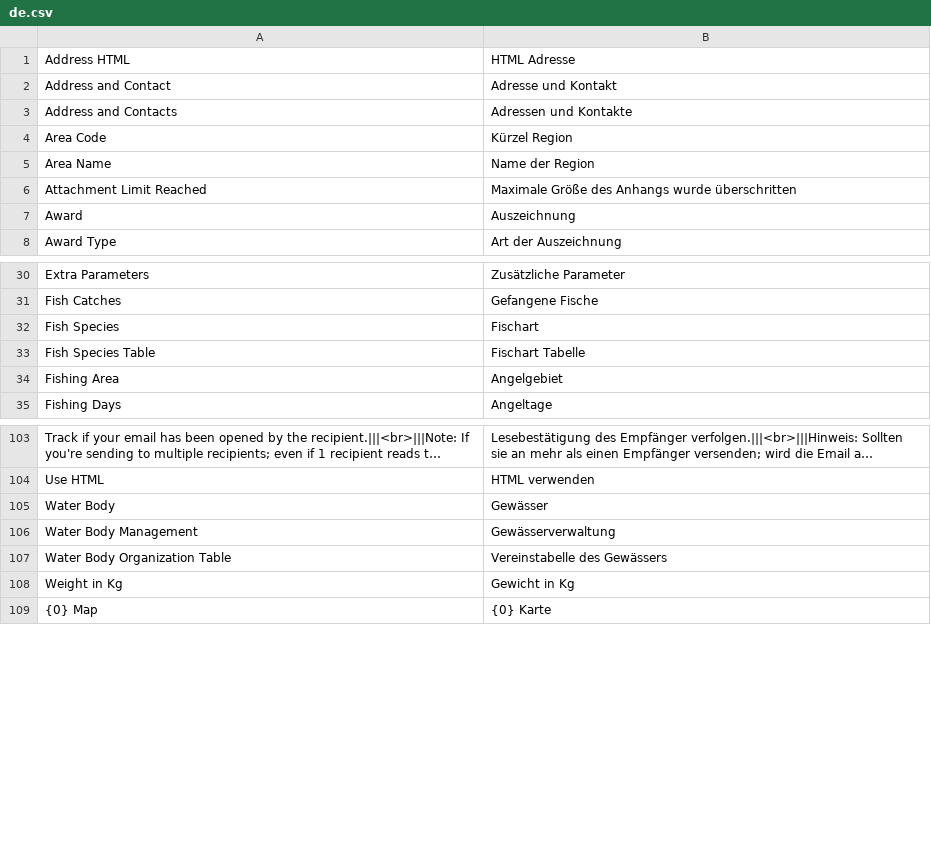
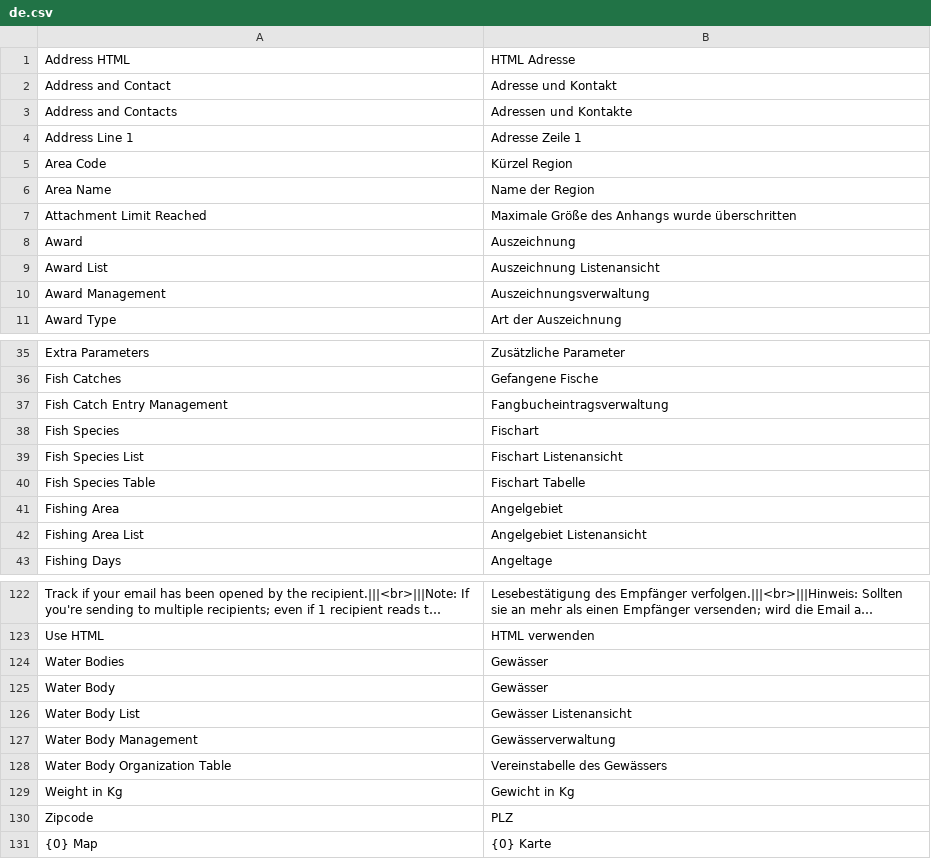
Before and after one commit to alyf-de/landa, a CSV file: landa/translations/de.csv, drawn as a sheet; only a part is shown, gaps mark what is left out; long unchanged cells end in …; the diff covers the shown part only; the diff names each change by its address in the sheet, - before the commit and + after, or states it on an @@ line.

```diff
--- a/landa/translations/de.csv
+++ b/landa/translations/de.csv
+row 4: Address Line 1 | Adresse Zeile 1
+row 9: Award List | Auszeichnung Listenansicht
+row 10: Award Management | Auszeichnungsverwaltung
+row 37: Fish Catch Entry Management | Fangbucheintragsverwaltung
+row 39: Fish Species List | Fischart Listenansicht
+row 42: Fishing Area List | Angelgebiet Listenansicht
+row 124: Water Bodies | Gewässer
+row 126: Water Body List | Gewässer Listenansicht
+row 130: Zipcode | PLZ
```
Also changed, not shown: 13 added rows elsewhere in this file.
